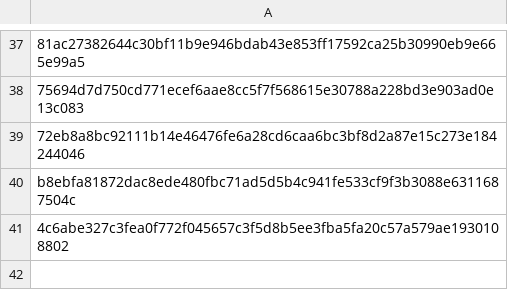
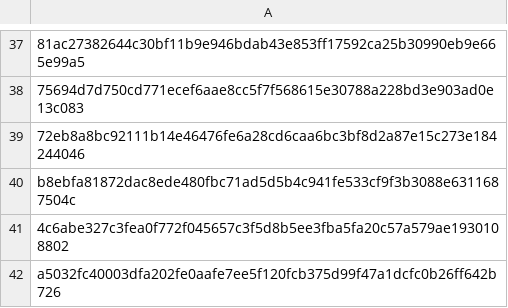
Before and after one commit to Enshteyn40/crdevice, a CSV file: randomize_3.csv, drawn as a sheet; only a part is shown, gaps mark what is left out.

Commit message:
Update randomize_3.csv

```diff
--- a/randomize_3.csv
+++ b/randomize_3.csv
@@ -41 +41,2 @@ b8ebfa81872dac8ede480fbc71ad5d5b4c941fe533cf9f3b3088e6311687504c
 4c6abe327c3fea0f772f045657c3f5d8b5ee3fba5fa20c57a579ae1930108802
+a5032fc40003dfa202fe0aafe7ee5f120fcb375d99f47a1dcfc0b26ff642b726
```
